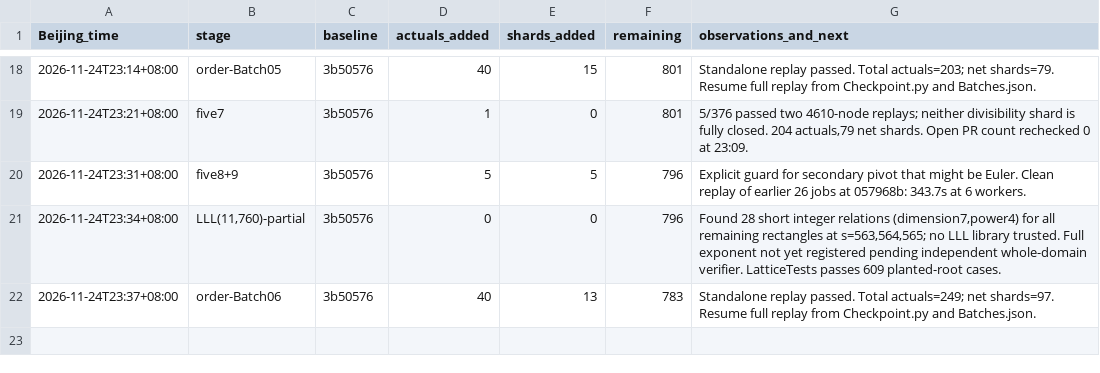
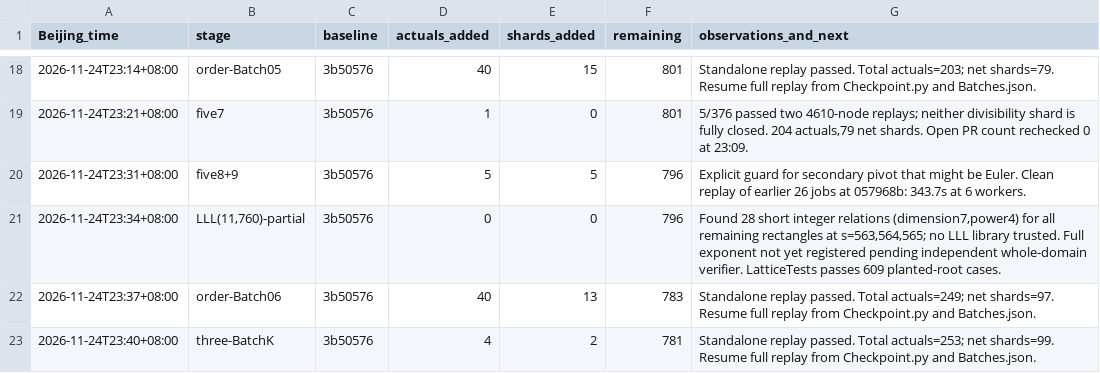
Before and after one commit to stormwhip/PerfectNumbers, a TSV file: Research/NightMerge/RunLog.tsv, drawn as a sheet; only a part is shown, gaps mark what is left out; the diff names each change by its address in the sheet, - before the commit and + after, or states it on an @@ line.

Commit message:
Checkpoint three/BatchK: 4 more verified exponents, 2 net shards

```diff
--- a/Research/NightMerge/RunLog.tsv
+++ b/Research/NightMerge/RunLog.tsv
+row 23: 2026-11-24T23:40+08:00 | three-BatchK | 3b50576 | 4 | 2 | 781 | Standalone replay passed. Total actuals=253; net shards=99. Resume full replay from Checkpoint.py and Batches.json.
```
Also changed, not shown: 5 other files.
